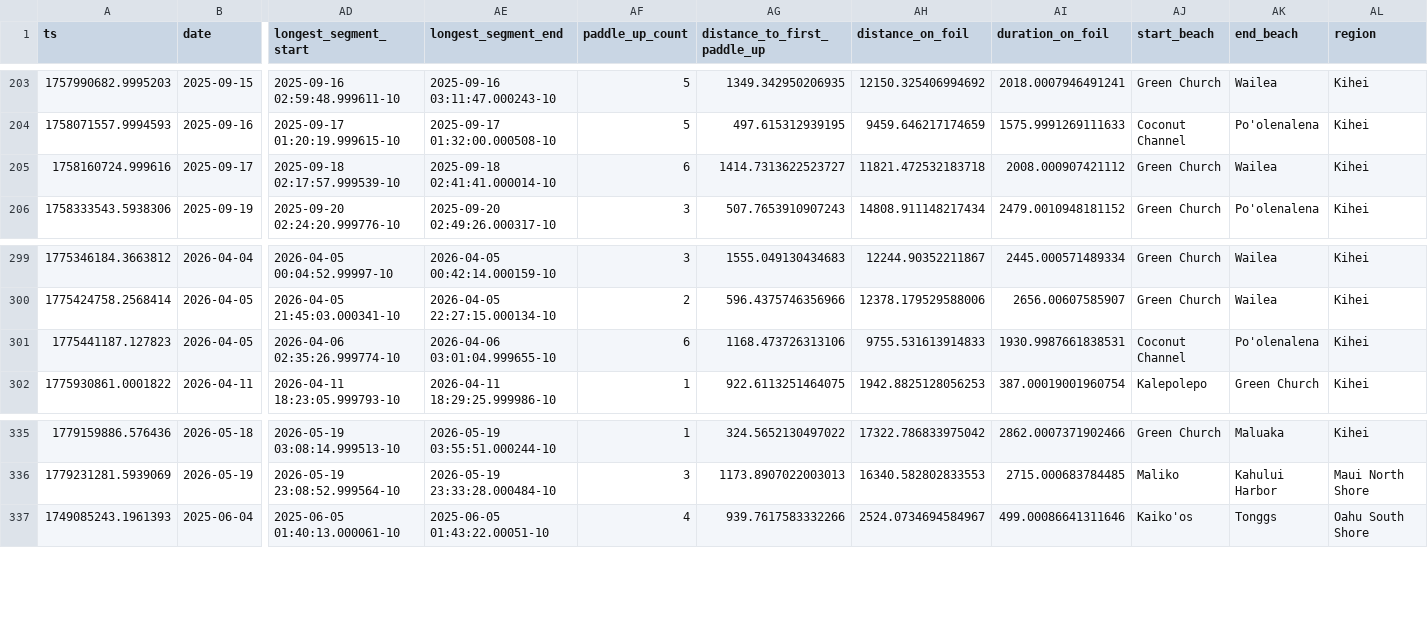
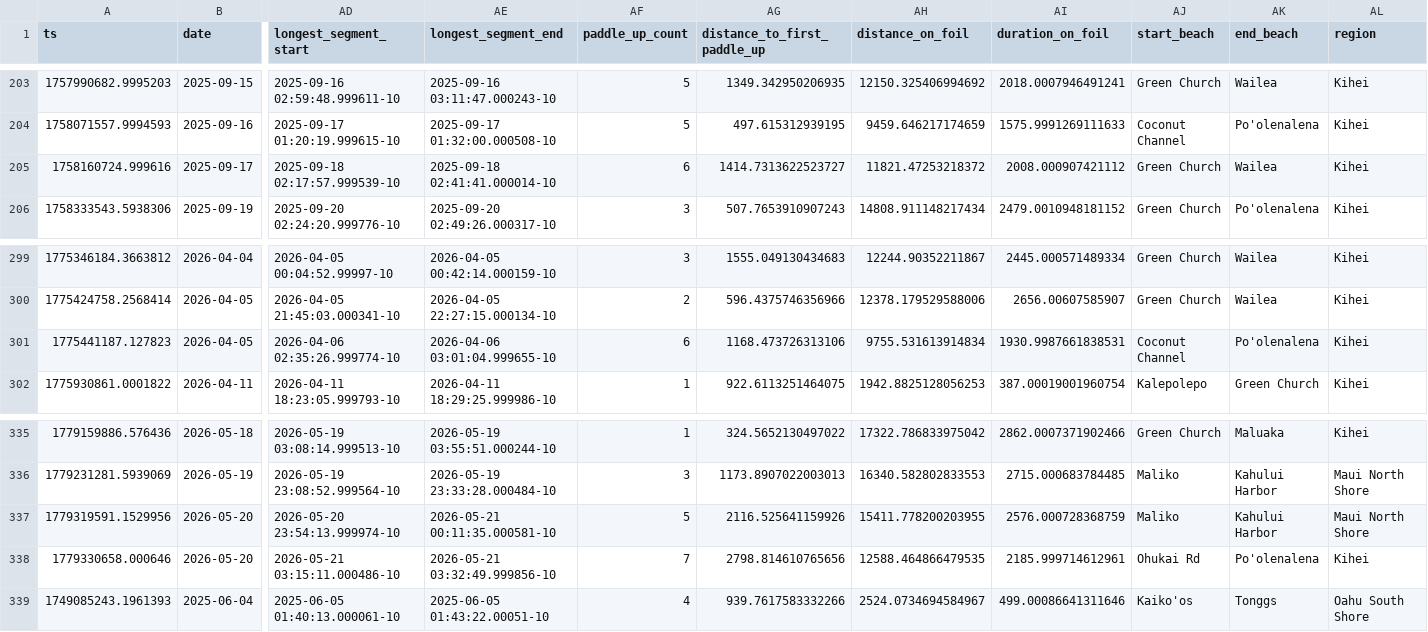
Before and after one commit to dustin/dwp, a CSV file: web/src/data/runs.csv, drawn as a sheet; only a part is shown, gaps mark what is left out; rows hold the shown columns only; the diff names each change by its address in the sheet, - before the commit and + after, or states it on an @@ line.

Commit message:
Maliko and Chris paddling Kihei

```diff
--- a/web/src/data/runs.csv
+++ b/web/src/data/runs.csv
-AH205 (distance_on_foil): 11821.472532183718
+AH205 (distance_on_foil): 11821.47253218372
-AH301 (distance_on_foil): 9755.531613914833
+AH301 (distance_on_foil): 9755.531613914834
+row 337: 1779319591.1529956 | 2026-05-20 | 2026-05-20 23:54:13.999974-10 | 2026-05-21 00:11:35.000581-10 | 5 | 2116.525641159926 | 15411.778200203955 | 2576.000728368759 | Maliko | Kahului Harbor | Maui North Shore
+row 338: 1779330658.000646 | 2026-05-20 | 2026-05-21 03:15:11.000486-10 | 2026-05-21 03:32:49.999856-10 | 7 | 2798.814610765656 | 12588.464866479535 | 2185.999714612961 | Ohukai Rd | Po'olenalena | Kihei
```
Also changed, not shown: web/src/data/crashes.csv.
